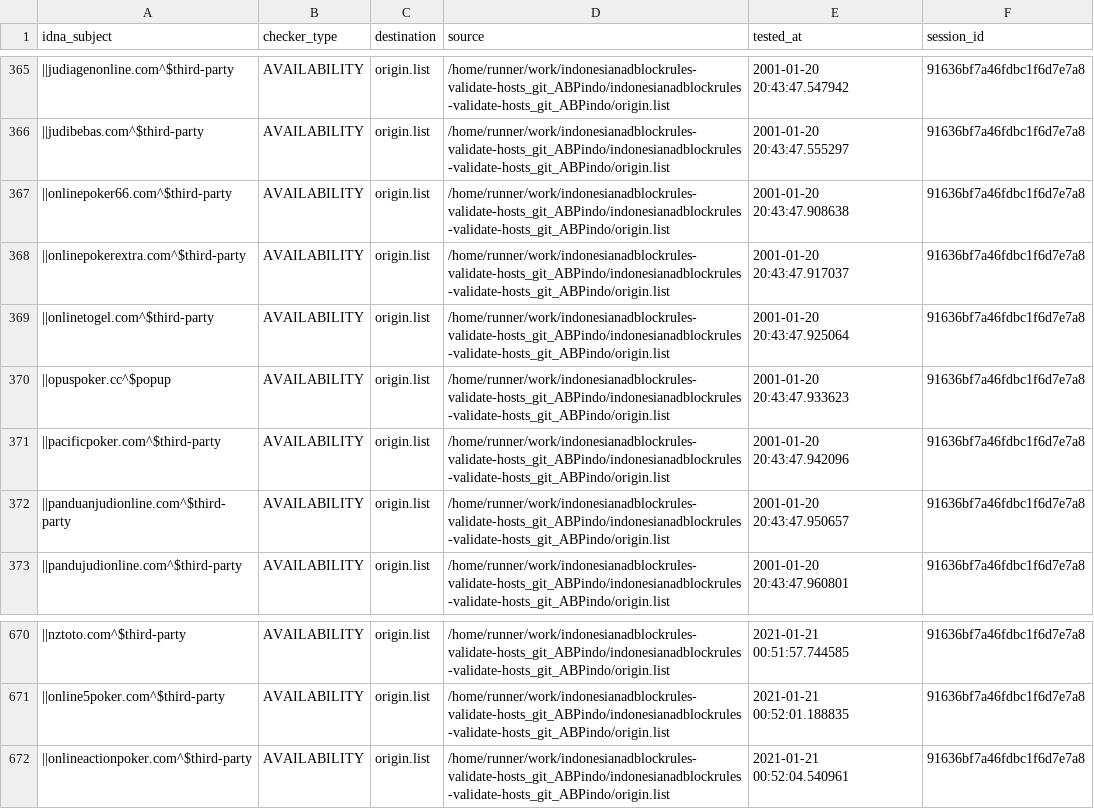
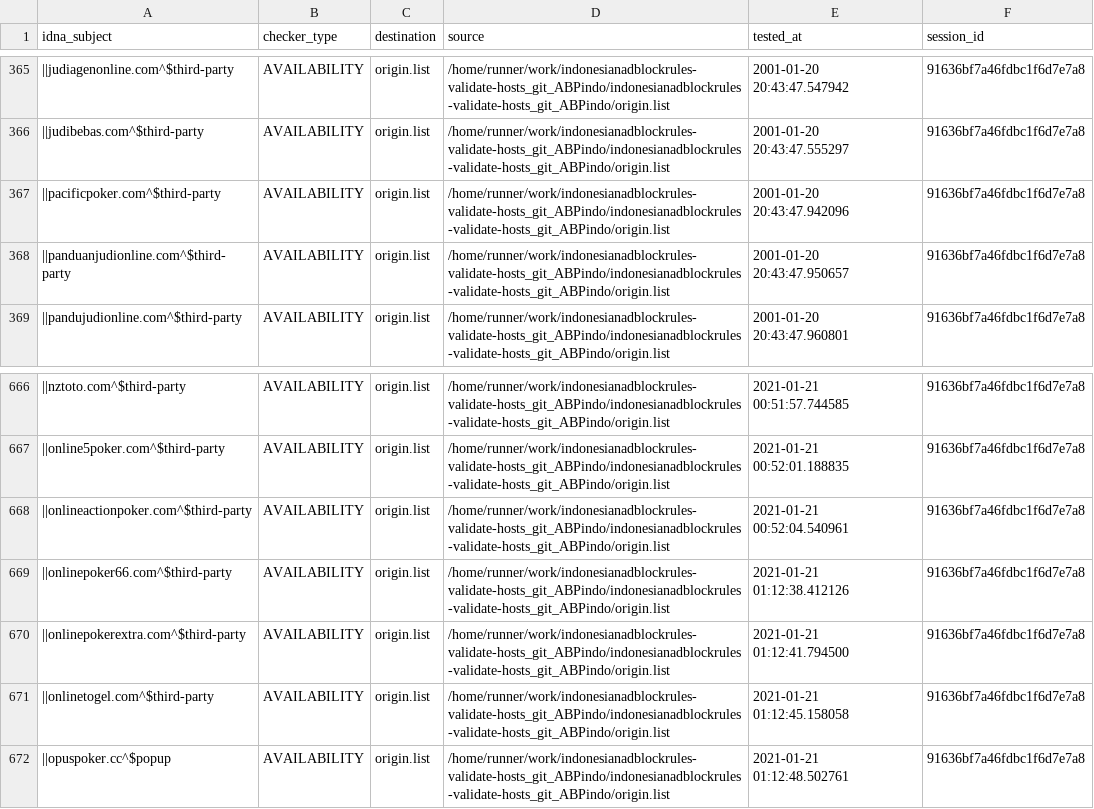
Before and after one commit to dead-hosts/indonesianadblockrules-validate-hosts_git_ABPindo, a CSV file: output/origin.list/continue.csv, drawn as a sheet; only a part is shown, gaps mark what is left out; removed rows and columns are numbered as before the commit, all else as after; the diff names each change by its address in the sheet, - before the commit and + after, or states it on an @@ line.

```diff
--- a/output/origin.list/continue.csv
+++ b/output/origin.list/continue.csv
-row 367: ||onlinepoker66.com^$third-party | AVAILABILITY | origin.list | /home/runner/work/indonesianadblockrules-validate-hosts_git_ABPindo/indonesianadblockrules-validate-hosts_git_ABPindo/origin.list | 2001-01-20 20:43:47.908638 | 91636bf7a46fdbc1f6d7e7a8
-row 368: ||onlinepokerextra.com^$third-party | AVAILABILITY | origin.list | /home/runner/work/indonesianadblockrules-validate-hosts_git_ABPindo/indonesianadblockrules-validate-hosts_git_ABPindo/origin.list | 2001-01-20 20:43:47.917037 | 91636bf7a46fdbc1f6d7e7a8
-row 369: ||onlinetogel.com^$third-party | AVAILABILITY | origin.list | /home/runner/work/indonesianadblockrules-validate-hosts_git_ABPindo/indonesianadblockrules-validate-hosts_git_ABPindo/origin.list | 2001-01-20 20:43:47.925064 | 91636bf7a46fdbc1f6d7e7a8
-row 370: ||opuspoker.cc^$popup | AVAILABILITY | origin.list | /home/runner/work/indonesianadblockrules-validate-hosts_git_ABPindo/indonesianadblockrules-validate-hosts_git_ABPindo/origin.list | 2001-01-20 20:43:47.933623 | 91636bf7a46fdbc1f6d7e7a8
+row 669: ||onlinepoker66.com^$third-party | AVAILABILITY | origin.list | /home/runner/work/indonesianadblockrules-validate-hosts_git_ABPindo/indonesianadblockrules-validate-hosts_git_ABPindo/origin.list | 2021-01-21 01:12:38.412126 | 91636bf7a46fdbc1f6d7e7a8
+row 670: ||onlinepokerextra.com^$third-party | AVAILABILITY | origin.list | /home/runner/work/indonesianadblockrules-validate-hosts_git_ABPindo/indonesianadblockrules-validate-hosts_git_ABPindo/origin.list | 2021-01-21 01:12:41.794500 | 91636bf7a46fdbc1f6d7e7a8
+row 671: ||onlinetogel.com^$third-party | AVAILABILITY | origin.list | /home/runner/work/indonesianadblockrules-validate-hosts_git_ABPindo/indonesianadblockrules-validate-hosts_git_ABPindo/origin.list | 2021-01-21 01:12:45.158058 | 91636bf7a46fdbc1f6d7e7a8
+row 672: ||opuspoker.cc^$popup | AVAILABILITY | origin.list | /home/runner/work/indonesianadblockrules-validate-hosts_git_ABPindo/indonesianadblockrules-validate-hosts_git_ABPindo/origin.list | 2021-01-21 01:12:48.502761 | 91636bf7a46fdbc1f6d7e7a8
```
Also changed, not shown: .pyfunceble/inactive.csv, 6 other files.
